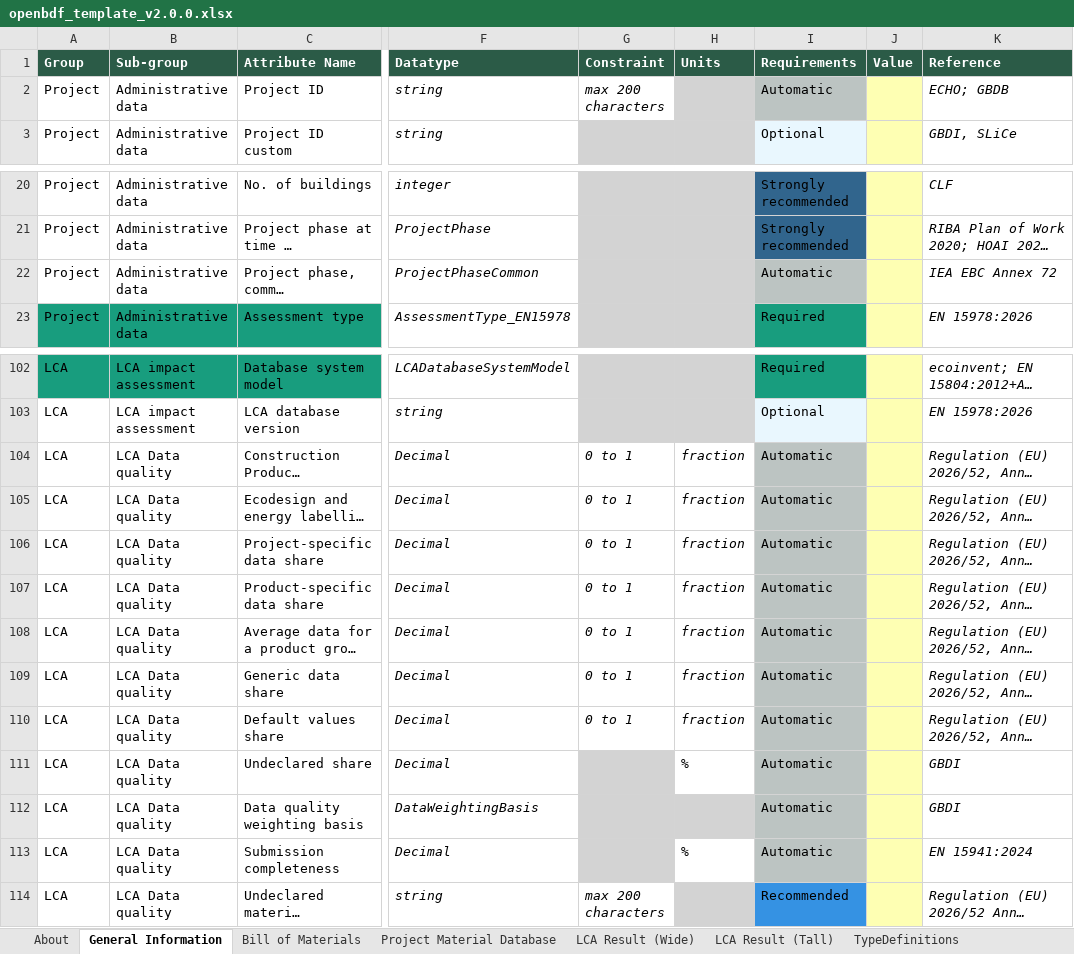
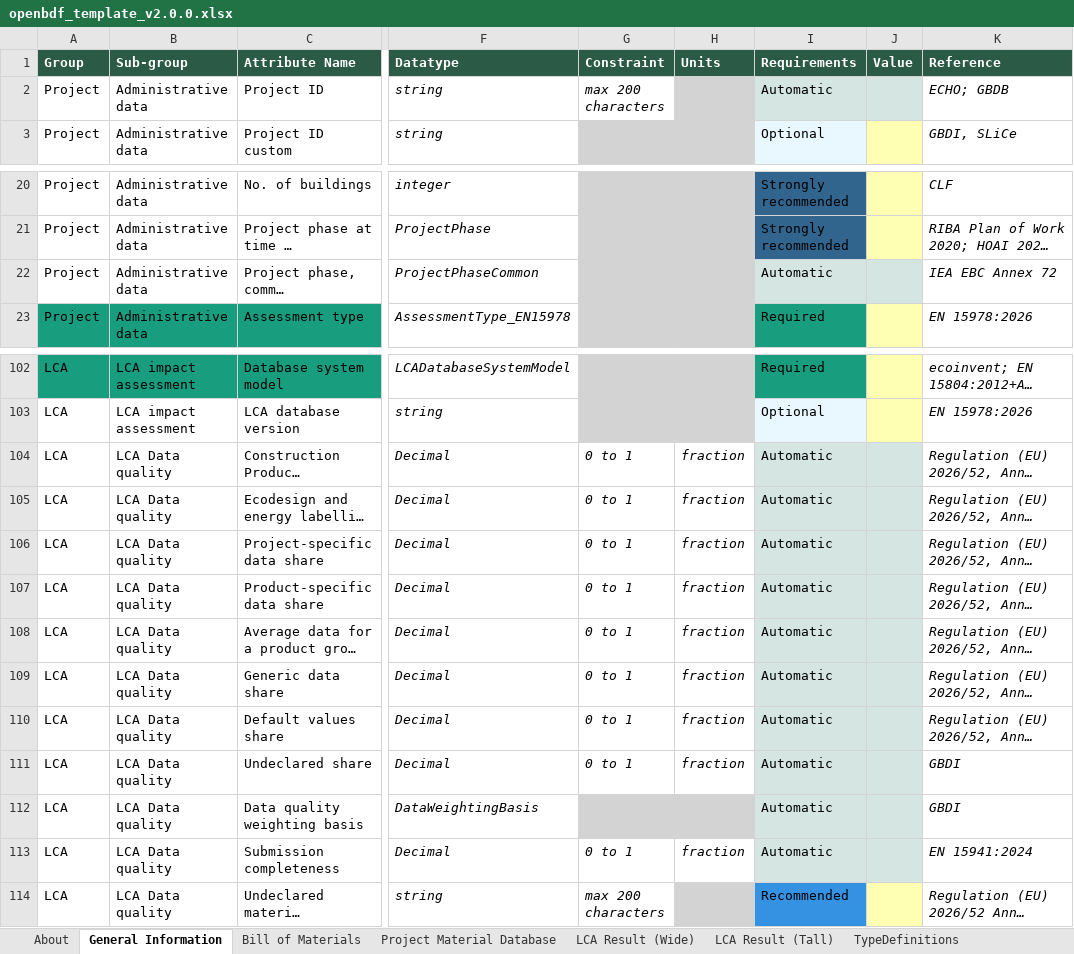
Before and after one commit to EPFL-ENAC/lmc-openbdf, an Excel workbook: openbdf_template_v2.0.0.xlsx, sheet General Information, drawn as a sheet; only a part is shown, gaps mark what is left out; long unchanged cells end in …; values as stored, in another font and other column widths than the file's, no borders; 1 other sheet too large or unreadable and not compared; the diff names each change by its address in the sheet, - before the commit and + after, or states it on an @@ line.

```diff
--- a/openbdf_template_v2.0.0.xlsx (sheet General Information)
+++ b/openbdf_template_v2.0.0.xlsx (sheet General Information)
-I2 fill: #BCC4C2
+I2 fill: #D5E6E2
-J2 fill: #FEFFB3
+J2 fill: #D5E6E2
-I22 fill: #BCC4C2
+I22 fill: #D5E6E2
-J22 fill: #FEFFB3
+J22 fill: #D5E6E2
-I104:I113 fill: #BCC4C2
+I104:I113 fill: #D5E6E2
-J104:J113 fill: #FEFFB3
+J104:J113 fill: #D5E6E2
-G111 (Constraint): (empty)
+G111 (Constraint): 0 to 1
-G111 fill: #D3D3D3
+G111 fill: none
-H111 (Units): %
+H111 (Units): fraction
-G113 (Constraint): (empty)
+G113 (Constraint): 0 to 1
-G113 fill: #D3D3D3
+G113 fill: none
-H113 (Units): %
+H113 (Units): fraction
```
Also changed, not shown: sheet Project Material Database, sheet Bill of Materials, sheet LCA Result (Tall), sheet TypeDefinitions, translators/templates/translator_template_v2.0.0.xlsx, translators/translator_at_v2.0.0.xlsx, 20 other files.
